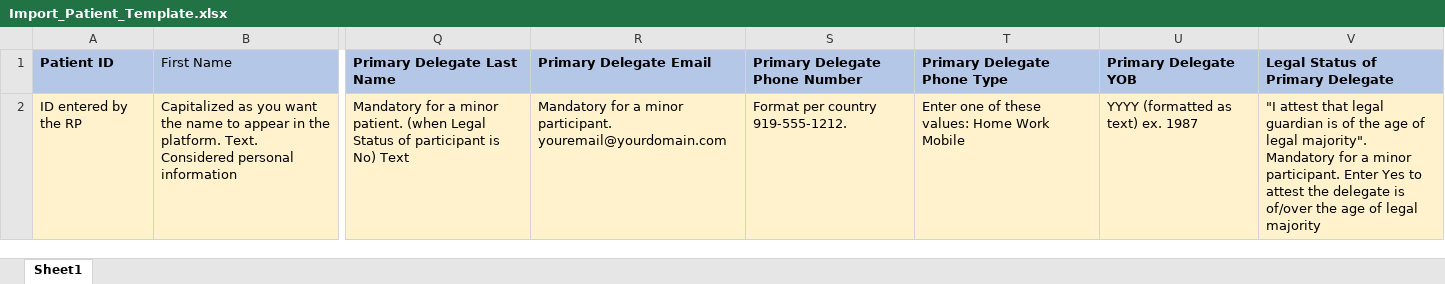
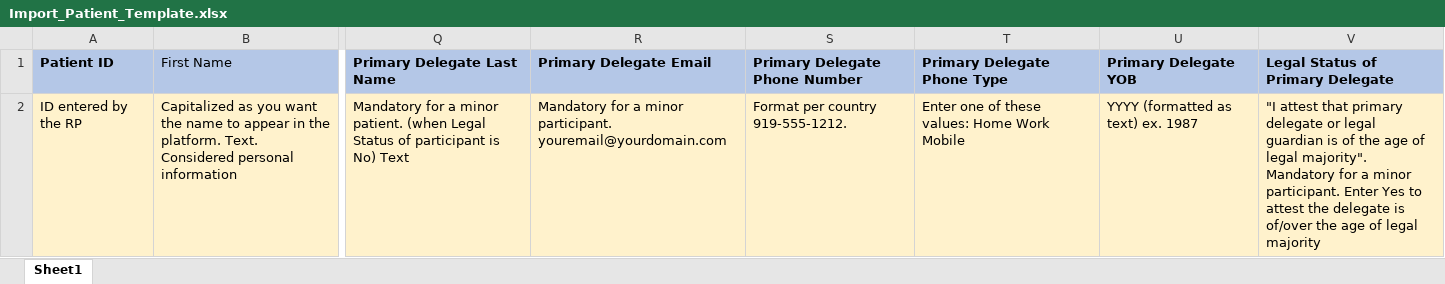
Before and after one commit to sureshm92/TestProject, an Excel workbook: force-app/main/default/staticresources/Import_Patient_Template.xlsx, sheet Sheet1, drawn as a sheet; only a part is shown, gaps mark what is left out; values as stored, in another font and other column widths than the file's, no borders; the diff names each change by its address in the sheet, - before the commit and + after, or states it on an @@ line.

```diff
--- a/force-app/main/default/staticresources/Import_Patient_Template.xlsx (sheet Sheet1)
+++ b/force-app/main/default/staticresources/Import_Patient_Template.xlsx (sheet Sheet1)
-V2 (Legal Status of Primary Delegate): …attest that legal guardian…
+V2 (Legal Status of Primary Delegate): …attest that primary delegate or legal guardian…
```
Also changed, not shown: 9 other files.
